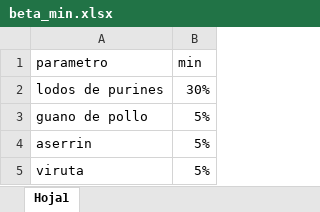
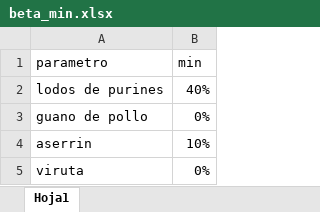
Before and after one commit to mmaartinn/proyecto-opti, an Excel workbook: Instancias Excel/beta_min.xlsx, sheet Hoja1, drawn as a sheet; values as stored, in another font and other column widths than the file's, no borders; the diff names each change by its address in the sheet, - before the commit and + after, or states it on an @@ line.

```diff
--- a/Instancias Excel/beta_min.xlsx (sheet Hoja1)
+++ b/Instancias Excel/beta_min.xlsx (sheet Hoja1)
-B2 (min): 30%
+B2 (min): 40%
-B3 (min): 5%
+B3 (min): 0%
-B4 (min): 5%
+B4 (min): 10%
-B5 (min): 5%
+B5 (min): 0%
```
Also changed, not shown: Instancias Excel/beta_max.xlsx, Instancias Excel/c_m.xlsx, 23 other files.
